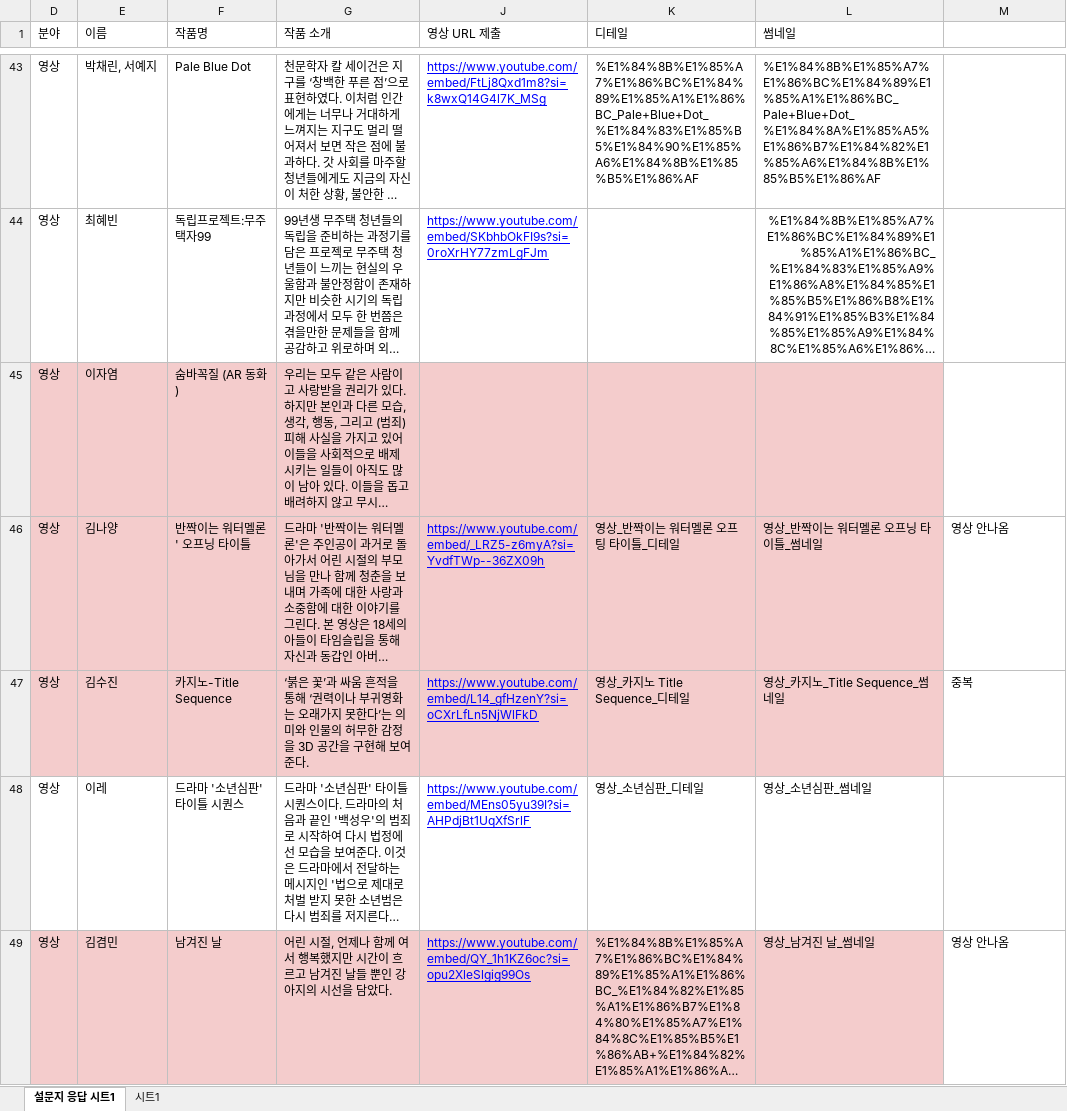
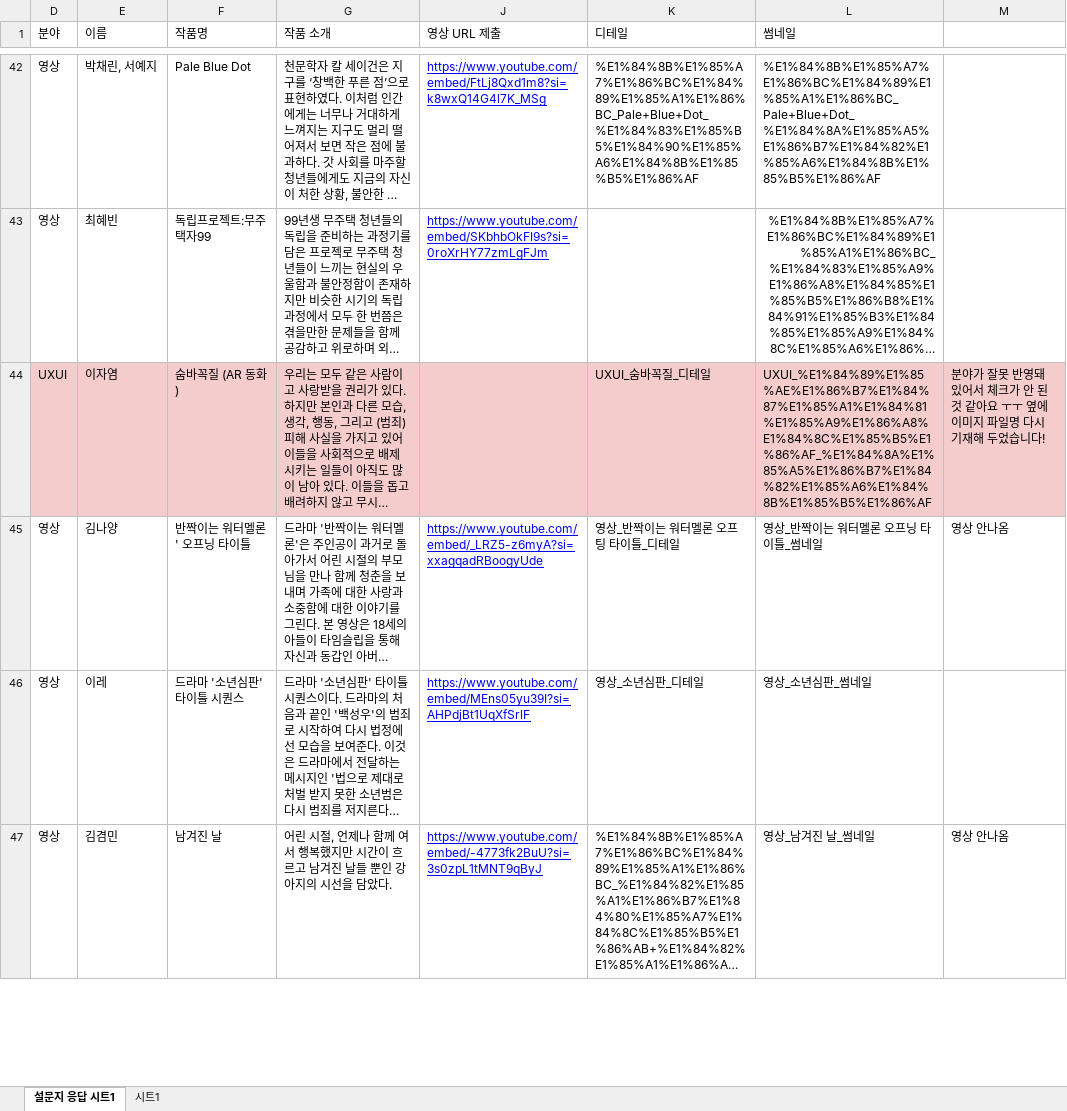
Before and after one commit to klloo/swu-project, an Excel workbook: public/data/project_list.xlsx, sheet 설문지 응답 시트1, drawn as a sheet; only a part is shown, gaps mark what is left out; long unchanged cells end in …; values as stored, in another font and other column widths than the file's, no borders; charts and pictures not drawn; removed rows and columns are numbered as before the commit, all else as after; the diff covers the shown part only; the diff names each change by its address in the sheet, - before the commit and + after, or states it on an @@ line.

```diff
--- a/public/data/project_list.xlsx (sheet 설문지 응답 시트1)
+++ b/public/data/project_list.xlsx (sheet 설문지 응답 시트1)
-D44 (분야): 영상
+D44 (분야): UXUI
-K44 (디테일): (empty)
+K44 (디테일): UXUI_숨바꼭질_디테일
-L44 (썸네일): (empty)
+L44 (썸네일): UXUI_%E1%84%89%E1%85%AE%E1%86%B7%E1%84%87%E1%85%A1%E1%84%81%E1%85%A9%E1%86%A8%E1%84%8C%E1%85%B5%E1%86%AF_%E1%84%8A%E1%85%A5%E1%86%B7%E1%84%82%E1%85%A6%E1%84%8B%E1%85%B5%E1%86%AF
-M44: (empty)
+M44: 분야가 잘못 반영돼 있어서 체크가 안 된 것 같아요 ㅜㅜ 옆에 이미지 파일명 다시 기재해 두었습니다!
-M44 fill: none
+M44 fill: #F4CCCC
-D45:G45 fill: #F4CCCC
+D45:G45 fill: none
-J45 (영상 URL 제출): https://www.youtube.com/embed/_LRZ5-z6myA?si=YvdfTWp--36ZX09h
+J45 (영상 URL 제출): https://www.youtube.com/embed/_LRZ5-z6myA?si=xxagqadRBoogyUde
-J45:L45 fill: #F4CCCC
+J45:L45 fill: none
-row 47: 영상 | 김수진 | 카지노-Title Sequence | ‘붉은 꽃’과 싸움 흔적을 통해 ‘권력이나 부귀영화는 오래가지 못한다’는 의미와 인물의 허무한 감정을 3D 공간을 구현해 보여준다. | https://www.youtube.com/embed/L14_gfHzenY?si=oCXrLfLn5NjWlFkD | 영상_카지노 Title Sequence_디테일 | 영상_카지노_Title Sequence_썸네일 | 중복
-D47:G47 fill: #F4CCCC
+D47:G47 fill: none
-J47 (영상 URL 제출): https://www.youtube.com/embed/QY_1h1KZ6oc?si=opu2XleSlgig99Os
+J47 (영상 URL 제출): https://www.youtube.com/embed/-4773fk2BuU?si=3s0zpL1tMNT9qByJ
-J47:L47 fill: #F4CCCC
+J47:L47 fill: none
```
Also changed, not shown: 2 removed rows, 4 edited cells and cell formats elsewhere in this sheet, hidden cells, 1 other file.
